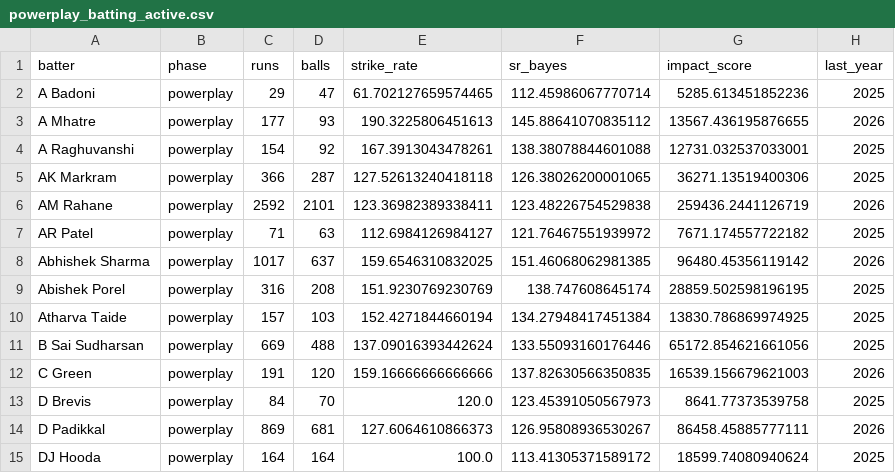
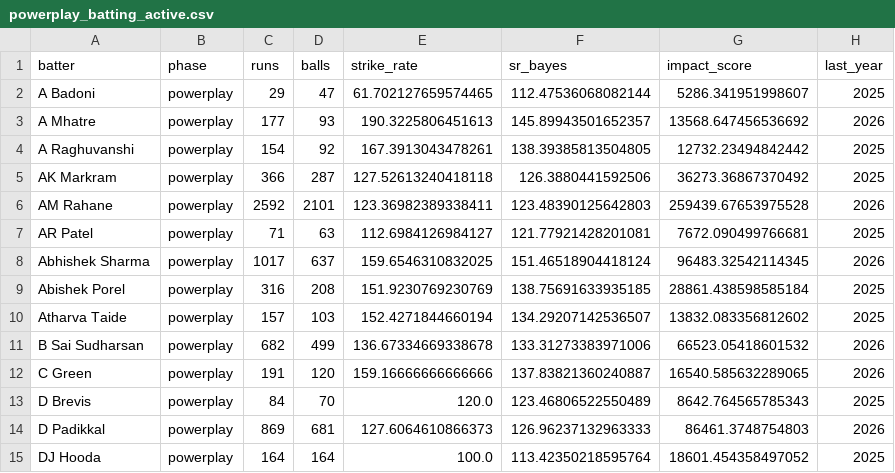
Before and after one commit to pzaware19/ipl-auction-dashboard, a CSV file: Data/powerplay_batting_active.csv, drawn as a sheet; only a part is shown; the diff covers the shown part only.

```diff
--- a/Data/powerplay_batting_active.csv
+++ b/Data/powerplay_batting_active.csv
@@ -1,15 +1,15 @@
 batter,phase,runs,balls,strike_rate,sr_bayes,impact_score,last_year
-A Badoni,powerplay,29,47,61.702127659574465,112.45986067770714,5285.613451852236,2025
-A Mhatre,powerplay,177,93,190.3225806451613,145.88641070835112,13567.436195876655,2026
-A Raghuvanshi,powerplay,154,92,167.3913043478261,138.38078844601088,12731.032537033001,2025
-AK Markram,powerplay,366,287,127.52613240418118,126.38026200001065,36271.13519400306,2025
-AM Rahane,powerplay,2592,2101,123.36982389338411,123.48226754529838,259436.2441126719,2026
-AR Patel,powerplay,71,63,112.6984126984127,121.76467551939972,7671.174557722182,2025
-Abhishek Sharma,powerplay,1017,637,159.6546310832025,151.46068062981385,96480.45356119142,2026
-Abishek Porel,powerplay,316,208,151.9230769230769,138.747608645174,28859.502598196195,2025
-Atharva Taide,powerplay,157,103,152.4271844660194,134.27948417451384,13830.786869974925,2025
-B Sai Sudharsan,powerplay,669,488,137.09016393442624,133.55093160176446,65172.854621661056,2025
-C Green,powerplay,191,120,159.16666666666666,137.82630566350835,16539.156679621003,2026
-D Brevis,powerplay,84,70,120.0,123.45391050567973,8641.77373539758,2025
-D Padikkal,powerplay,869,681,127.6064610866373,126.95808936530267,86458.45885777111,2026
-DJ Hooda,powerplay,164,164,100.0,113.41305371589172,18599.74080940624,2025
+A Badoni,powerplay,29,47,61.702127659574465,112.47536068082144,5286.341951998607,2025
+A Mhatre,powerplay,177,93,190.3225806451613,145.89943501652357,13568.647456536692,2026
+A Raghuvanshi,powerplay,154,92,167.3913043478261,138.39385813504805,12732.23494842442,2025
+AK Markram,powerplay,366,287,127.52613240418118,126.3880441592506,36273.36867370492,2025
+AM Rahane,powerplay,2592,2101,123.36982389338411,123.48390125642803,259439.67653975528,2026
+AR Patel,powerplay,71,63,112.6984126984127,121.77921428201081,7672.090499766681,2025
+Abhishek Sharma,powerplay,1017,637,159.6546310832025,151.46518904418124,96483.32542114345,2026
+Abishek Porel,powerplay,316,208,151.9230769230769,138.75691633935185,28861.438598585184,2025
+Atharva Taide,powerplay,157,103,152.4271844660194,134.29207142536507,13832.083356812602,2025
+B Sai Sudharsan,powerplay,682,499,136.67334669338678,133.31273383971006,66523.05418601532,2026
+C Green,powerplay,191,120,159.16666666666666,137.83821360240887,16540.585632289065,2026
+D Brevis,powerplay,84,70,120.0,123.46806522550489,8642.764565785343,2025
+D Padikkal,powerplay,869,681,127.6064610866373,126.96237132963333,86461.3748754803,2026
+DJ Hooda,powerplay,164,164,100.0,113.42350218595764,18601.454358497052,2025
```
Also changed, not shown: 138 edited cells elsewhere in this file, Data/middle_batting_active.csv, Data/middle_batting_all_time.csv, 14 other files.
